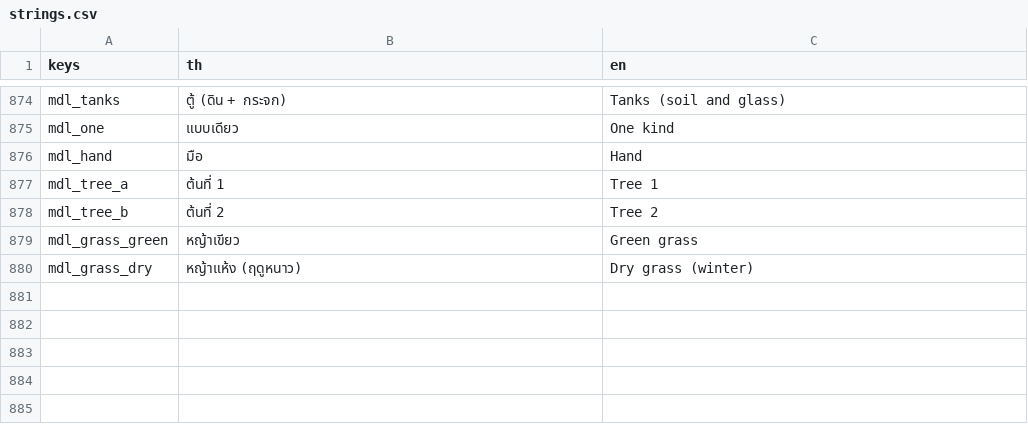
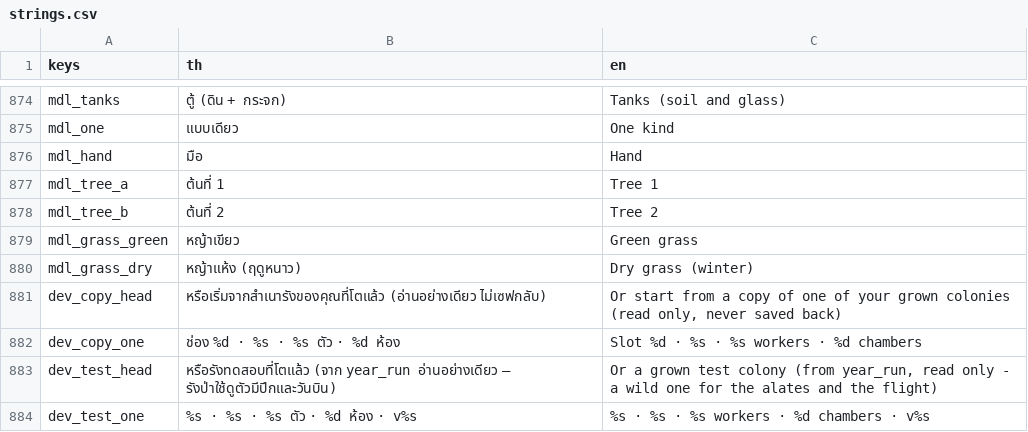
Before and after one commit to yasirrenseb01-design/AntFarm, a CSV file: lang/strings.csv, drawn as a sheet; only a part is shown, gaps mark what is left out; the diff names each change by its address in the sheet, - before the commit and + after, or states it on an @@ line.

```diff
--- a/lang/strings.csv
+++ b/lang/strings.csv
+row 881: dev_copy_head | หรือเริ่มจากสำเนารังของคุณที่โตแล้ว (อ่านอย่างเดียว ไม่เซฟกลับ) | Or start from a copy of one of your grown colonies (read only, never saved back)
+row 882: dev_copy_one | ช่อง %d · %s · %s ตัว · %d ห้อง | Slot %d · %s · %s workers · %d chambers
+row 883: dev_test_head | หรือรังทดสอบที่โตแล้ว (จาก year_run อ่านอย่างเดียว — รังป่าใช้ดูตัวมีปีกและวันบิน) | Or a grown test colony (from year_run, read only - a wild one for the alates and the flight)
+row 884: dev_test_one | %s · %s · %s ตัว · %d ห้อง · v%s | %s · %s · %s workers · %d chambers · v%s
```
Also changed, not shown: 9 other files.
